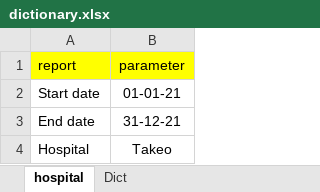
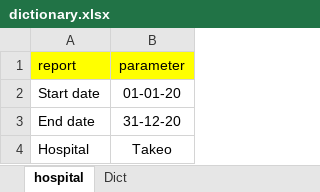
Before and after one commit to Sopheap15/AMC, an Excel workbook: dic/dictionary.xlsx, sheet hospital, drawn as a sheet; values as stored, in another font and other column widths than the file's, no borders; the diff names each change by its address in the sheet, - before the commit and + after, or states it on an @@ line.

```diff
--- a/dic/dictionary.xlsx (sheet hospital)
+++ b/dic/dictionary.xlsx (sheet hospital)
-B2 (parameter): 01-01-21
+B2 (parameter): 01-01-20
-B3 (parameter): 31-12-21
+B3 (parameter): 31-12-20
```
Also changed, not shown: 8 other files.
